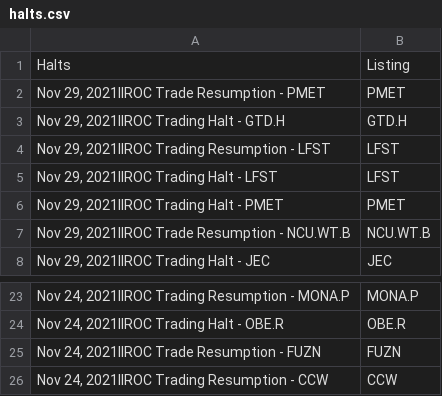
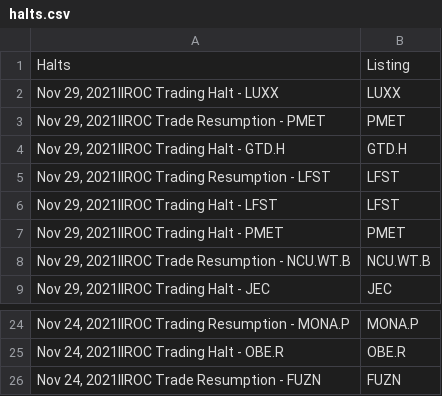
Before and after one commit to dli-invest/halts_and_news, a CSV file: halts.csv, drawn as a sheet; only a part is shown, gaps mark what is left out; removed rows and columns are numbered as before the commit, all else as after; the diff names each change by its address in the sheet, - before the commit and + after, or states it on an @@ line.

```diff
--- a/halts.csv
+++ b/halts.csv
+row 2: Nov 29, 2021IIROC Trading Halt - LUXX | LUXX
-row 26: Nov 24, 2021IIROC Trading Resumption - CCW | CCW
```
Also changed, not shown: full_news.csv.
